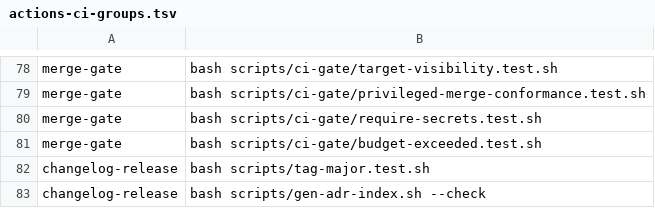
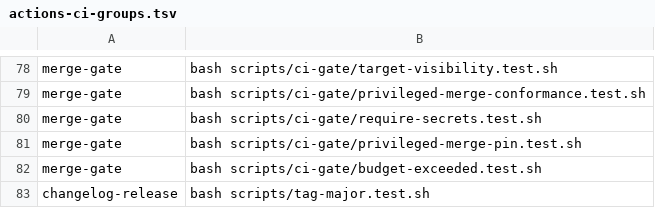
Before and after one commit to Verjson/.github, a TSV file: scripts/actions-ci-groups.tsv, drawn as a sheet; only a part is shown, gaps mark what is left out; the shorter side is filled out with more unchanged rows; the diff names each change by its address in the sheet, - before the commit and + after, or states it on an @@ line.

Commit message:
fix(gate): fail pin extraction closed (#772) (#776)
Register the privileged merge pin test in the merge-gate group and exercise renamed and empty terminal-step mutations. Refresh its harness to the current trusted workflow contract without changing production behavior.

Co-authored-by: Verjson Release Proof <release-proof@verjson.invalid>

```diff
--- a/scripts/actions-ci-groups.tsv
+++ b/scripts/actions-ci-groups.tsv
+row 81: merge-gate | bash scripts/ci-gate/privileged-merge-pin.test.sh
```
Also changed, not shown: 3 other files.
